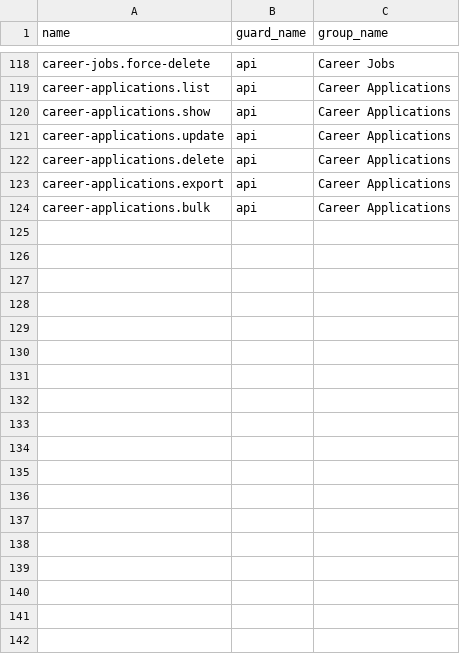
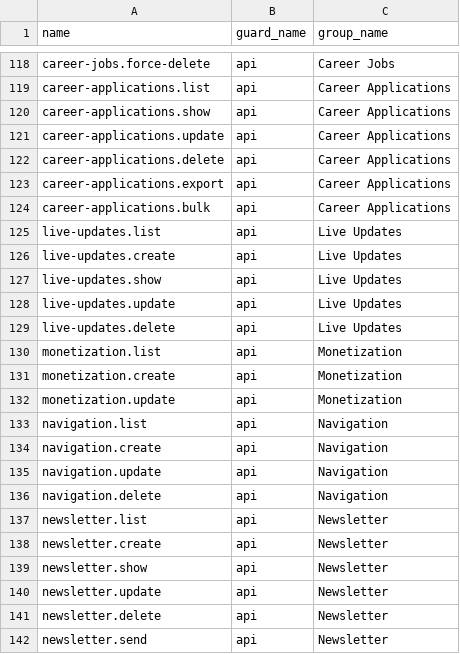
Before and after one commit to MakTech-Laravel/zbc_news_backend_5_31_2026, a CSV file: database/data/permissions.csv, drawn as a sheet; only a part is shown, gaps mark what is left out.

```diff
--- a/database/data/permissions.csv
+++ b/database/data/permissions.csv
@@ -124 +124,19 @@ career-applications.export,api,Career Applications
 career-applications.bulk,api,Career Applications
+live-updates.list,api,Live Updates
+live-updates.create,api,Live Updates
+live-updates.show,api,Live Updates
+live-updates.update,api,Live Updates
+live-updates.delete,api,Live Updates
+monetization.list,api,Monetization
+monetization.create,api,Monetization
+monetization.update,api,Monetization
+navigation.list,api,Navigation
+navigation.create,api,Navigation
+navigation.update,api,Navigation
+navigation.delete,api,Navigation
+newsletter.list,api,Newsletter
+newsletter.create,api,Newsletter
+newsletter.show,api,Newsletter
+newsletter.update,api,Newsletter
+newsletter.delete,api,Newsletter
+newsletter.send,api,Newsletter
```
Also changed, not shown: database/data/role_permissions.csv, 8 other files.
